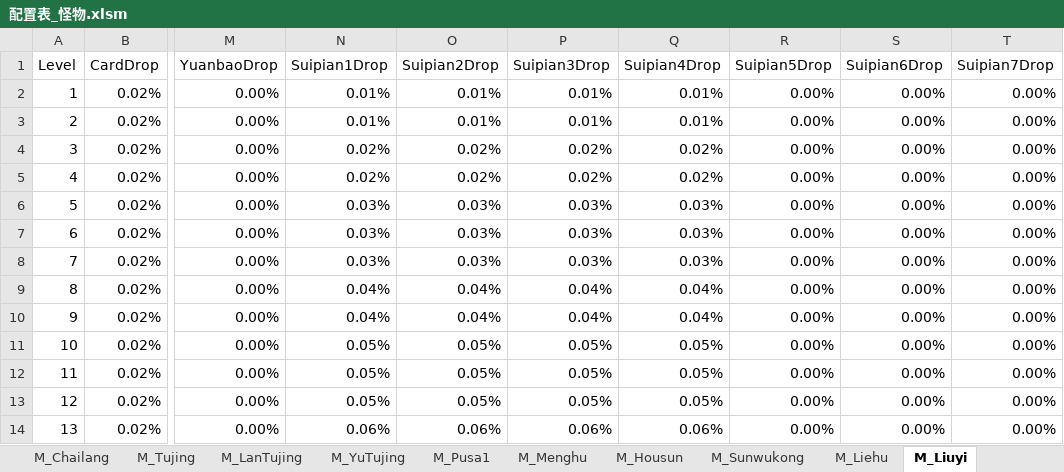
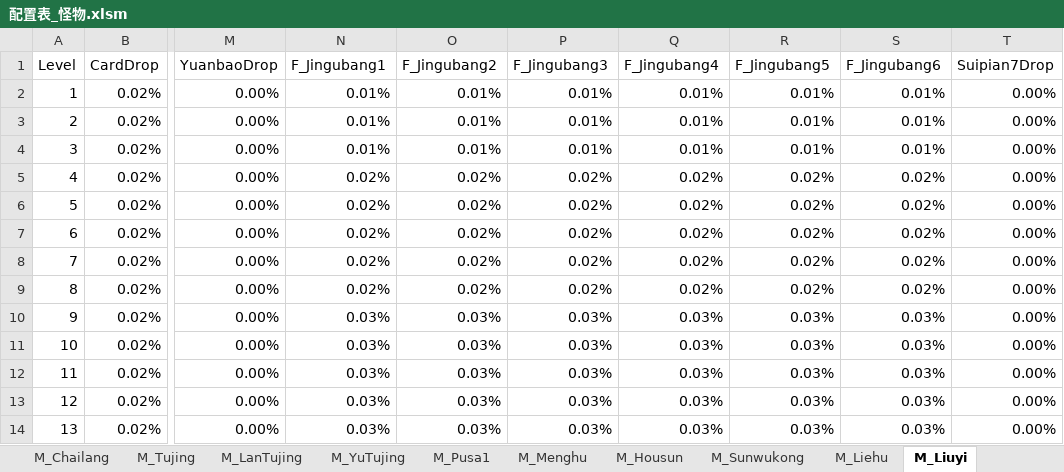
Before and after one commit to chuckeytang/seed_ex, an Excel workbook: 数值设计/配置表_怪物.xlsm, sheet M_Liuyi, drawn as a sheet; only a part is shown, gaps mark what is left out; values as stored, in another font and other column widths than the file's, no borders; the diff covers the shown part only; the diff names each change by its address in the sheet, - before the commit and + after, or states it on an @@ line.

```diff
--- a/数值设计/配置表_怪物.xlsm (sheet M_Liuyi)
+++ b/数值设计/配置表_怪物.xlsm (sheet M_Liuyi)
-N1: Suipian1Drop
+N1: F_Jingubang1
-O1: Suipian2Drop
+O1: F_Jingubang2
-P1: Suipian3Drop
+P1: F_Jingubang3
-Q1: Suipian4Drop
+Q1: F_Jingubang4
-R1: Suipian5Drop
+R1: F_Jingubang5
-S1: Suipian6Drop
+S1: F_Jingubang6
-R2:R4 (F_Jingubang5): 0.00%
+R2:R4 (F_Jingubang5): 0.01%
-S2:S4 (F_Jingubang6): 0.00%
+S2:S4 (F_Jingubang6): 0.01%
-N4 (F_Jingubang1): 0.02%
+N4 (F_Jingubang1): 0.01%
-O4 (F_Jingubang2): 0.02%
+O4 (F_Jingubang2): 0.01%
-P4 (F_Jingubang3): 0.02%
+P4 (F_Jingubang3): 0.01%
-Q4 (F_Jingubang4): 0.02%
+Q4 (F_Jingubang4): 0.01%
-R5:R9 (F_Jingubang5): 0.00%
+R5:R9 (F_Jingubang5): 0.02%
-S5:S9 (F_Jingubang6): 0.00%
+S5:S9 (F_Jingubang6): 0.02%
-N6:N8 (F_Jingubang1): 0.03%
+N6:N8 (F_Jingubang1): 0.02%
-O6:O8 (F_Jingubang2): 0.03%
+O6:O8 (F_Jingubang2): 0.02%
-P6:P8 (F_Jingubang3): 0.03%
+P6:P8 (F_Jingubang3): 0.02%
-Q6:Q8 (F_Jingubang4): 0.03%
+Q6:Q8 (F_Jingubang4): 0.02%
-N9 (F_Jingubang1): 0.04%
+N9 (F_Jingubang1): 0.02%
-O9 (F_Jingubang2): 0.04%
+O9 (F_Jingubang2): 0.02%
-P9 (F_Jingubang3): 0.04%
+P9 (F_Jingubang3): 0.02%
-Q9 (F_Jingubang4): 0.04%
+Q9 (F_Jingubang4): 0.02%
-N10 (F_Jingubang1): 0.04%
+N10 (F_Jingubang1): 0.03%
-O10 (F_Jingubang2): 0.04%
+O10 (F_Jingubang2): 0.03%
-P10 (F_Jingubang3): 0.04%
+P10 (F_Jingubang3): 0.03%
-Q10 (F_Jingubang4): 0.04%
+Q10 (F_Jingubang4): 0.03%
-R10:R14 (F_Jingubang5): 0.00%
+R10:R14 (F_Jingubang5): 0.03%
-S10:S14 (F_Jingubang6): 0.00%
+S10:S14 (F_Jingubang6): 0.03%
-N11:N13 (F_Jingubang1): 0.05%
+N11:N13 (F_Jingubang1): 0.03%
-O11:O13 (F_Jingubang2): 0.05%
+O11:O13 (F_Jingubang2): 0.03%
-P11:P13 (F_Jingubang3): 0.05%
+P11:P13 (F_Jingubang3): 0.03%
-Q11:Q13 (F_Jingubang4): 0.05%
+Q11:Q13 (F_Jingubang4): 0.03%
-N14 (F_Jingubang1): 0.06%
+N14 (F_Jingubang1): 0.03%
-O14 (F_Jingubang2): 0.06%
+O14 (F_Jingubang2): 0.03%
-P14 (F_Jingubang3): 0.06%
+P14 (F_Jingubang3): 0.03%
-Q14 (F_Jingubang4): 0.06%
+Q14 (F_Jingubang4): 0.03%
```
Also changed, not shown: 72 edited cells elsewhere in this sheet, sheet M_Huxianfeng, sheet M_XiaoBailong, sheet M_TianpengYuanshuai, sheet M_ZhuGanglie, sheet M_ShaHeshang, sheet M_Sunwukong, 2 more sheets, 数值设计/标准数值.xlsx, 5 other files.
